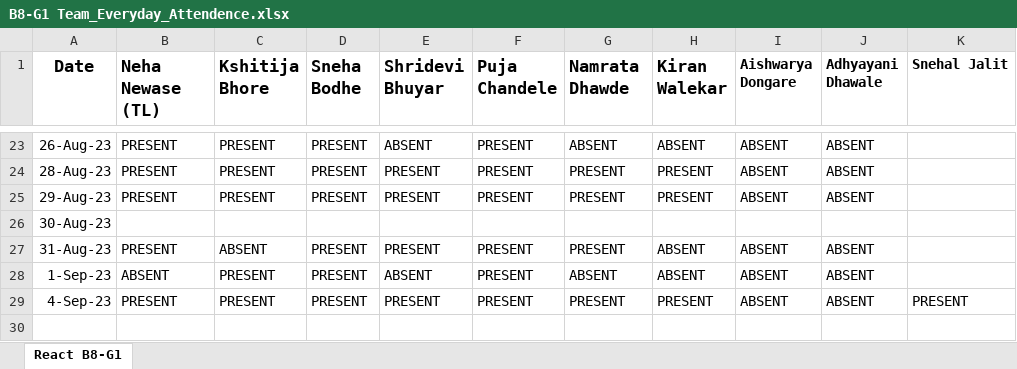
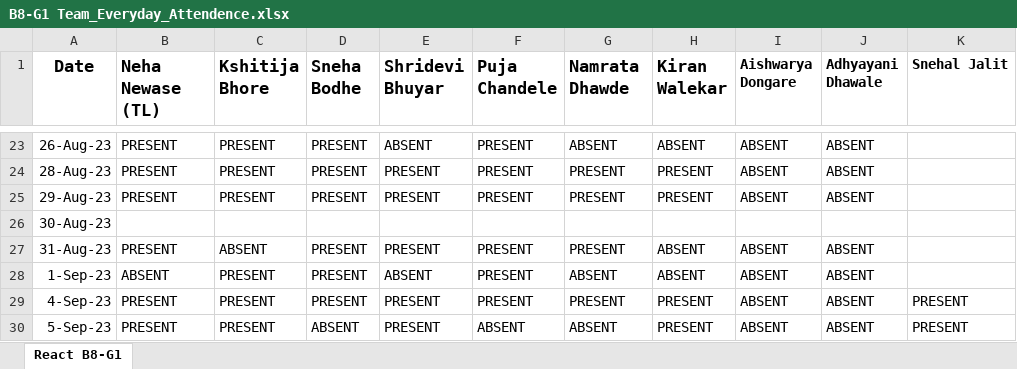
Before and after one commit to NehaNewase/JSLearning, an Excel workbook: B8-G1 Team_Everyday_Attendence.xlsx, sheet React B8-G1, drawn as a sheet; only a part is shown, gaps mark what is left out; values as stored, in another font and other column widths than the file's, no borders; the diff names each change by its address in the sheet, - before the commit and + after, or states it on an @@ line.

Commit message:
5 Sept Attendance
5 Sept Attendance

```diff
--- a/B8-G1 Team_Everyday_Attendence.xlsx (sheet React B8-G1)
+++ b/B8-G1 Team_Everyday_Attendence.xlsx (sheet React B8-G1)
+row 30: 5-Sep-23 | PRESENT | PRESENT | ABSENT | PRESENT | ABSENT | ABSENT | PRESENT | ABSENT | ABSENT | PRESENT
```
